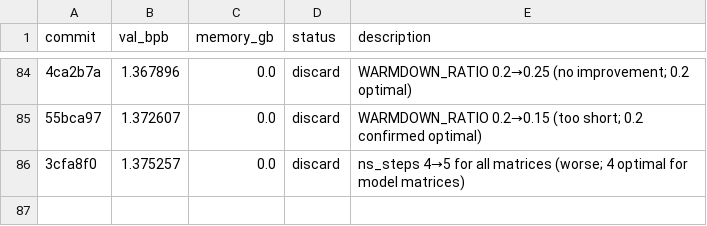
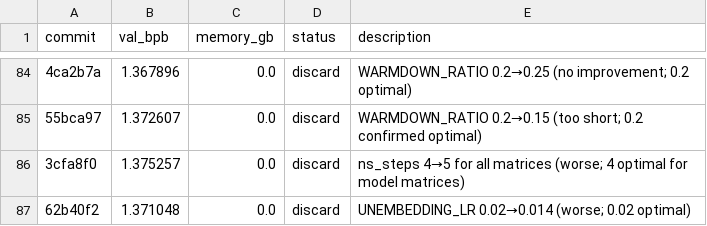
Before and after one commit to ashish-sadh/autoresearch, a TSV file: results.tsv, drawn as a sheet; only a part is shown, gaps mark what is left out; the diff names each change by its address in the sheet, - before the commit and + after, or states it on an @@ line.

```diff
--- a/results.tsv
+++ b/results.tsv
+row 87: 62b40f2 | 1.371048 | 0.0 | discard | UNEMBEDDING_LR 0.02→0.014 (worse; 0.02 optimal)
```
Also changed, not shown: 1 other file.
